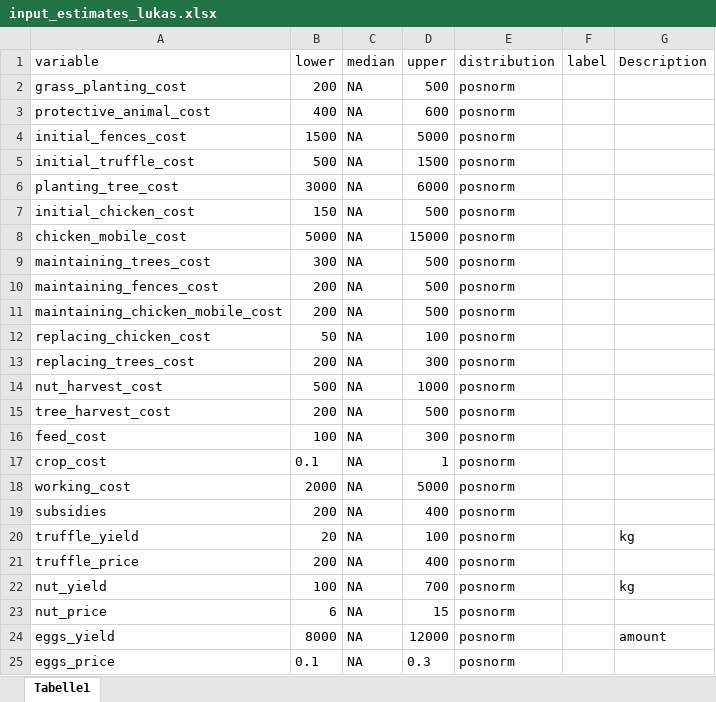
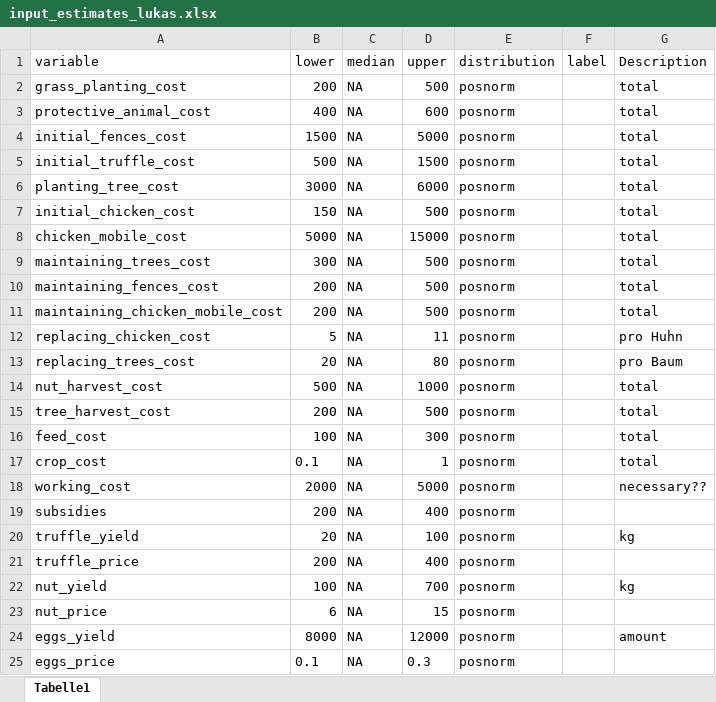
Before and after one commit to FreKuhl/Nuts_and_chicken, an Excel workbook: input_estimates_lukas.xlsx, sheet Tabelle1, drawn as a sheet; only a part is shown; values as stored, in another font and other column widths than the file's, no borders; the diff names each change by its address in the sheet, - before the commit and + after, or states it on an @@ line.

Commit message:
aktualisiert

```diff
--- a/input_estimates_lukas.xlsx (sheet Tabelle1)
+++ b/input_estimates_lukas.xlsx (sheet Tabelle1)
-G2:G11 (Description): (empty)
+G2:G11 (Description): total
-B12 (lower): 50
+B12 (lower): 5
-D12 (upper): 100
+D12 (upper): 11
-G12 (Description): (empty)
+G12 (Description): pro Huhn
-B13 (lower): 200
+B13 (lower): 20
-D13 (upper): 300
+D13 (upper): 80
-G13 (Description): (empty)
+G13 (Description): pro Baum
-G14:G17 (Description): (empty)
+G14:G17 (Description): total
-G18 (Description): (empty)
+G18 (Description): necessary??
```
